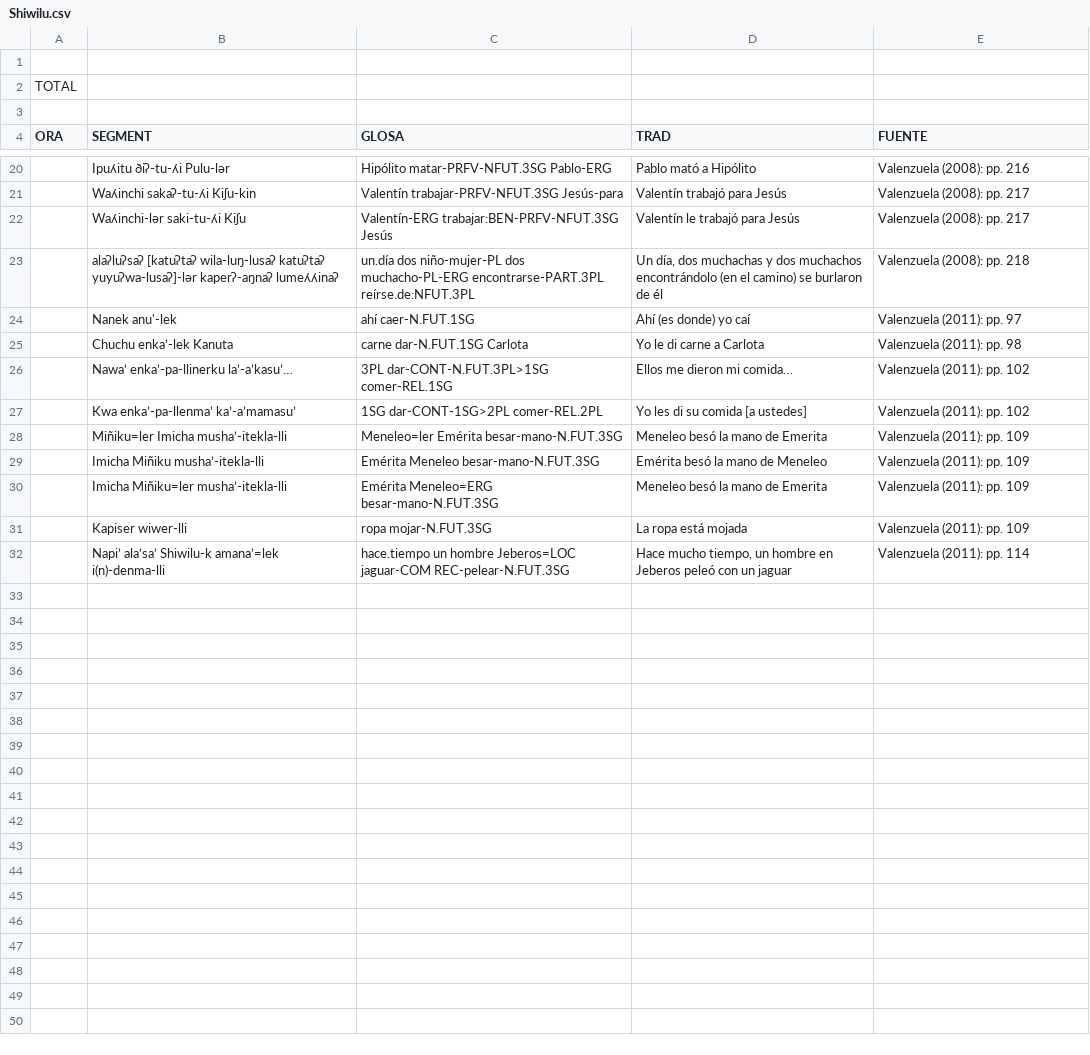
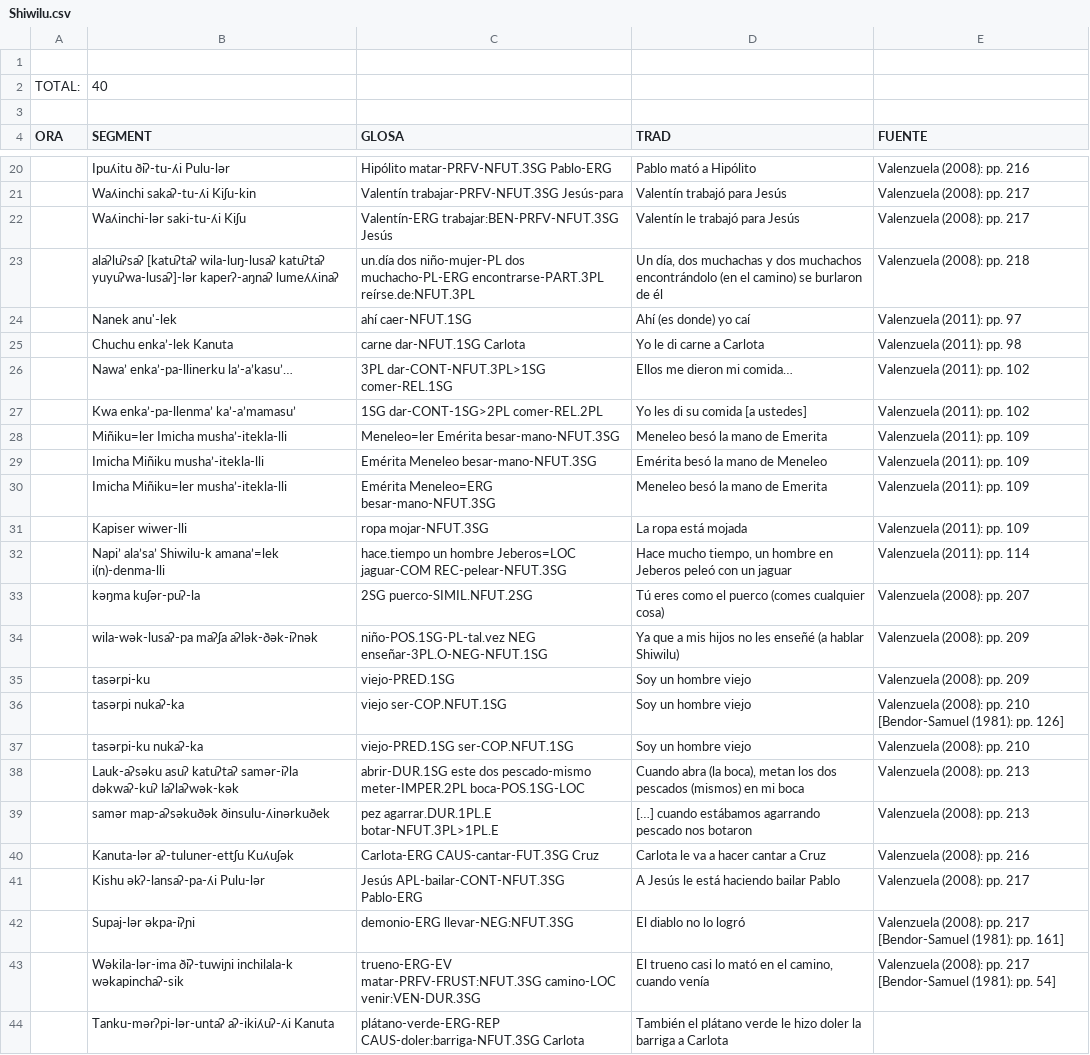
Before and after one commit to MuffinLinwist/inamaz, a CSV file: DATA/Cláusulas/Shiwilu.csv, drawn as a sheet; only a part is shown, gaps mark what is left out.

Commit message:
Añadí cláusulas de shiwilu
Tengo 40 hasta ahora

```diff
--- a/DATA/Cláusulas/Shiwilu.csv
+++ b/DATA/Cláusulas/Shiwilu.csv
@@ -1,3 +1,3 @@
 ,,,,
-TOTAL,,,,
+TOTAL:,40,,,
 ,,,,
@@ -23,10 +23,22 @@ ORA,SEGMENT,GLOSA,TRAD,FUENTE
 ,alaʔluʔsaʔ   [katuʔtaʔ   wila-luŋ-lusaʔ   katuʔtaʔ   yuyuʔwa-lusaʔ]-lər   kaperʔ-aŋnaʔ   lumeʎʎinaʔ ,un.día   dos   niño-mujer-PL   dos   muchacho-PL-ERG   encontrarse-PART.3PL   reírse.de:NFUT.3PL,"Un día, dos muchachas y dos muchachos encontrándolo (en el camino) se burlaron de él",Valenzuela (2008): pp. 218
-,Nanek   anu'-lek,ahí   caer-N.FUT.1SG,Ahí (es donde) yo caí,Valenzuela (2011): pp. 97
-,Chuchu   enka’-lek   Kanuta,carne   dar-N.FUT.1SG   Carlota,Yo le di carne a Carlota,Valenzuela (2011): pp. 98
-,Nawa’   enka’-pa-llinerku   la’-a’kasu’…,3PL   dar-CONT-N.FUT.3PL>1SG   comer-REL.1SG,Ellos me dieron mi comida…,Valenzuela (2011): pp. 102
+,Nanek   anu'-lek,ahí   caer-NFUT.1SG,Ahí (es donde) yo caí,Valenzuela (2011): pp. 97
+,Chuchu   enka’-lek   Kanuta,carne   dar-NFUT.1SG   Carlota,Yo le di carne a Carlota,Valenzuela (2011): pp. 98
+,Nawa’   enka’-pa-llinerku   la’-a’kasu’…,3PL   dar-CONT-NFUT.3PL>1SG   comer-REL.1SG,Ellos me dieron mi comida…,Valenzuela (2011): pp. 102
 ,Kwa   enka’-pa-llenma’   ka’-a’mamasu’,1SG   dar-CONT-1SG>2PL   comer-REL.2PL,Yo les di su comida [a ustedes],Valenzuela (2011): pp. 102
-,Miñiku=ler   Imicha   musha’-itekla-lli,Meneleo=ler   Emérita   besar-mano-N.FUT.3SG,Meneleo besó la mano de Emerita,Valenzuela (2011): pp. 109
-,Imicha   Miñiku   musha’-itekla-lli,Emérita   Meneleo   besar-mano-N.FUT.3SG,Emérita besó la mano de Meneleo,Valenzuela (2011): pp. 109
-,Imicha   Miñiku=ler   musha’-itekla-lli,Emérita   Meneleo=ERG   besar-mano-N.FUT.3SG,Meneleo besó la mano de Emerita,Valenzuela (2011): pp. 109
-,Kapiser   wiwer-lli,ropa   mojar-N.FUT.3SG,La ropa está mojada,Valenzuela (2011): pp. 109
-,Napi’   ala’sa’   Shiwilu-k   amana’=lek   i(n)-denma-lli,hace.tiempo   un   hombre   Jeberos=LOC   jaguar-COM   REC-pelear-N.FUT.3SG,"Hace mucho tiempo, un hombre en Jeberos peleó con un jaguar",Valenzuela (2011): pp. 114
+,Miñiku=ler   Imicha   musha’-itekla-lli,Meneleo=ler   Emérita   besar-mano-NFUT.3SG,Meneleo besó la mano de Emerita,Valenzuela (2011): pp. 109
+,Imicha   Miñiku   musha’-itekla-lli,Emérita   Meneleo   besar-mano-NFUT.3SG,Emérita besó la mano de Meneleo,Valenzuela (2011): pp. 109
+,Imicha   Miñiku=ler   musha’-itekla-lli,Emérita   Meneleo=ERG   besar-mano-NFUT.3SG,Meneleo besó la mano de Emerita,Valenzuela (2011): pp. 109
+,Kapiser   wiwer-lli,ropa   mojar-NFUT.3SG,La ropa está mojada,Valenzuela (2011): pp. 109
+,Napi’   ala’sa’   Shiwilu-k   amana’=lek   i(n)-denma-lli,hace.tiempo   un   hombre   Jeberos=LOC   jaguar-COM   REC-pelear-NFUT.3SG,"Hace mucho tiempo, un hombre en Jeberos peleó con un jaguar",Valenzuela (2011): pp. 114
+,kəŋma   kuʃər-puʔ-la ,2SG   puerco-SIMIL.NFUT.2SG,Tú eres como el puerco (comes cualquier cosa),Valenzuela (2008): pp. 207
+,wila-wək-lusaʔ-pa   maʔʃa   aʔlək-ðək-iʔnək ,niño-POS.1SG-PL-tal.vez   NEG   enseñar-3PL.O-NEG-NFUT.1SG,Ya que a mis hijos no les enseñé (a hablar Shiwilu),Valenzuela (2008): pp. 209
+,tasərpi-ku ,viejo-PRED.1SG,Soy un hombre viejo,Valenzuela (2008): pp. 209
+,tasərpi   nukaʔ-ka ,viejo   ser-COP.NFUT.1SG,Soy un hombre viejo,Valenzuela (2008): pp. 210 [Bendor-Samuel (1981): pp. 126]
+,tasərpi-ku   nukaʔ-ka,viejo-PRED.1SG   ser-COP.NFUT.1SG,Soy un hombre viejo,Valenzuela (2008): pp. 210
+,Lauk-aʔsəku   asuʔ   katuʔtaʔ   samər-iʔla   dəkwaʔ-kuʔ   laʔlaʔwək-kək ,abrir-DUR.1SG   este   dos   pescado-mismo   meter-IMPER.2PL   boca-POS.1SG-LOC,"Cuando abra (la boca), metan los dos pescados (mismos) en mi boca",Valenzuela (2008): pp. 213
+,samər   map-aʔsəkuðək   ðinsulu-ʎinərkuðek ,pez   agarrar.DUR.1PL.E   botar-NFUT.3PL>1PL.E,[…] cuando estábamos agarrando pescado nos botaron,Valenzuela (2008): pp. 213
+,Kanuta-lər   aʔ-tuluner-ettʃu   Kuʎuʃək ,Carlota-ERG   CAUS-cantar-FUT.3SG   Cruz,Carlota le va a hacer cantar a Cruz,Valenzuela (2008): pp. 216
+,Kishu   əkʔ-lansaʔ-pa-ʎi   Pulu-lər ,Jesús   APL-bailar-CONT-NFUT.3SG   Pablo-ERG,A Jesús le está haciendo bailar Pablo,Valenzuela (2008): pp. 217
+,Supaj-lər   əkpa-iʔɲi ,demonio-ERG   llevar-NEG:NFUT.3SG,El diablo no lo logró,Valenzuela (2008): pp. 217 [Bendor-Samuel (1981): pp. 161]
+,Wəkila-lər-ima   ðiʔ-tuwiɲi   inchilala-k   wəkapinchaʔ-sik ,trueno-ERG-EV   matar-PRFV-FRUST:NFUT.3SG   camino-LOC   venir:VEN-DUR.3SG,"El trueno casi lo mató en el camino, cuando venía",Valenzuela (2008): pp. 217 [Bendor-Samuel (1981): pp. 54]
+,Tanku-mərʔpi-lər-untaʔ   aʔ-ikiʎuʔ-ʎi   Kanuta ,plátano-verde-ERG-REP   CAUS-doler:barriga-NFUT.3SG   Carlota,También el plátano verde le hizo doler la barriga a Carlota,
```
